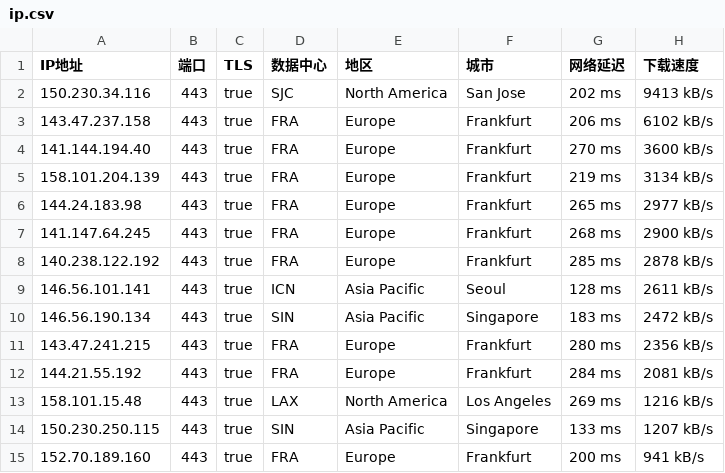
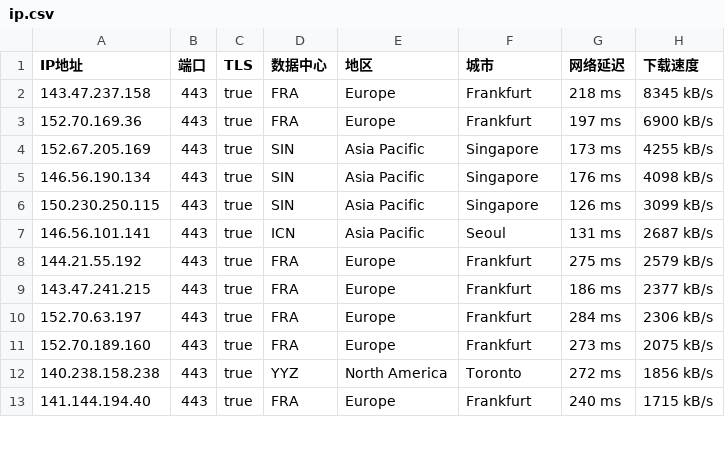
Before and after one commit to ailx1101/Cloudflare-IP-SpeedTest, a CSV file: ip.csv, drawn as a sheet; only a part is shown; the diff covers the shown part only.

Commit message:
update ip.csv

```diff
--- a/ip.csv
+++ b/ip.csv
@@ -1,15 +1,13 @@
 IP地址,端口,TLS,数据中心,地区,城市,网络延迟,下载速度
-150.230.34.116,443,true,SJC,North America,San Jose,202 ms,9413 kB/s
-143.47.237.158,443,true,FRA,Europe,Frankfurt,206 ms,6102 kB/s
-141.144.194.40,443,true,FRA,Europe,Frankfurt,270 ms,3600 kB/s
-158.101.204.139,443,true,FRA,Europe,Frankfurt,219 ms,3134 kB/s
-144.24.183.98,443,true,FRA,Europe,Frankfurt,265 ms,2977 kB/s
-141.147.64.245,443,true,FRA,Europe,Frankfurt,268 ms,2900 kB/s
-140.238.122.192,443,true,FRA,Europe,Frankfurt,285 ms,2878 kB/s
-146.56.101.141,443,true,ICN,Asia Pacific,Seoul,128 ms,2611 kB/s
-146.56.190.134,443,true,SIN,Asia Pacific,Singapore,183 ms,2472 kB/s
-143.47.241.215,443,true,FRA,Europe,Frankfurt,280 ms,2356 kB/s
-144.21.55.192,443,true,FRA,Europe,Frankfurt,284 ms,2081 kB/s
-158.101.15.48,443,true,LAX,North America,Los Angeles,269 ms,1216 kB/s
-150.230.250.115,443,true,SIN,Asia Pacific,Singapore,133 ms,1207 kB/s
-152.70.189.160,443,true,FRA,Europe,Frankfurt,200 ms,941 kB/s
+143.47.237.158,443,true,FRA,Europe,Frankfurt,218 ms,8345 kB/s
+152.70.169.36,443,true,FRA,Europe,Frankfurt,197 ms,6900 kB/s
+152.67.205.169,443,true,SIN,Asia Pacific,Singapore,173 ms,4255 kB/s
+146.56.190.134,443,true,SIN,Asia Pacific,Singapore,176 ms,4098 kB/s
+150.230.250.115,443,true,SIN,Asia Pacific,Singapore,126 ms,3099 kB/s
+146.56.101.141,443,true,ICN,Asia Pacific,Seoul,131 ms,2687 kB/s
+144.21.55.192,443,true,FRA,Europe,Frankfurt,275 ms,2579 kB/s
+143.47.241.215,443,true,FRA,Europe,Frankfurt,186 ms,2377 kB/s
+152.70.63.197,443,true,FRA,Europe,Frankfurt,284 ms,2306 kB/s
+152.70.189.160,443,true,FRA,Europe,Frankfurt,273 ms,2075 kB/s
+140.238.158.238,443,true,YYZ,North America,Toronto,272 ms,1856 kB/s
+141.144.194.40,443,true,FRA,Europe,Frankfurt,240 ms,1715 kB/s
```
Also changed, not shown: 7 added rows and 13 edited cells elsewhere in this file.
